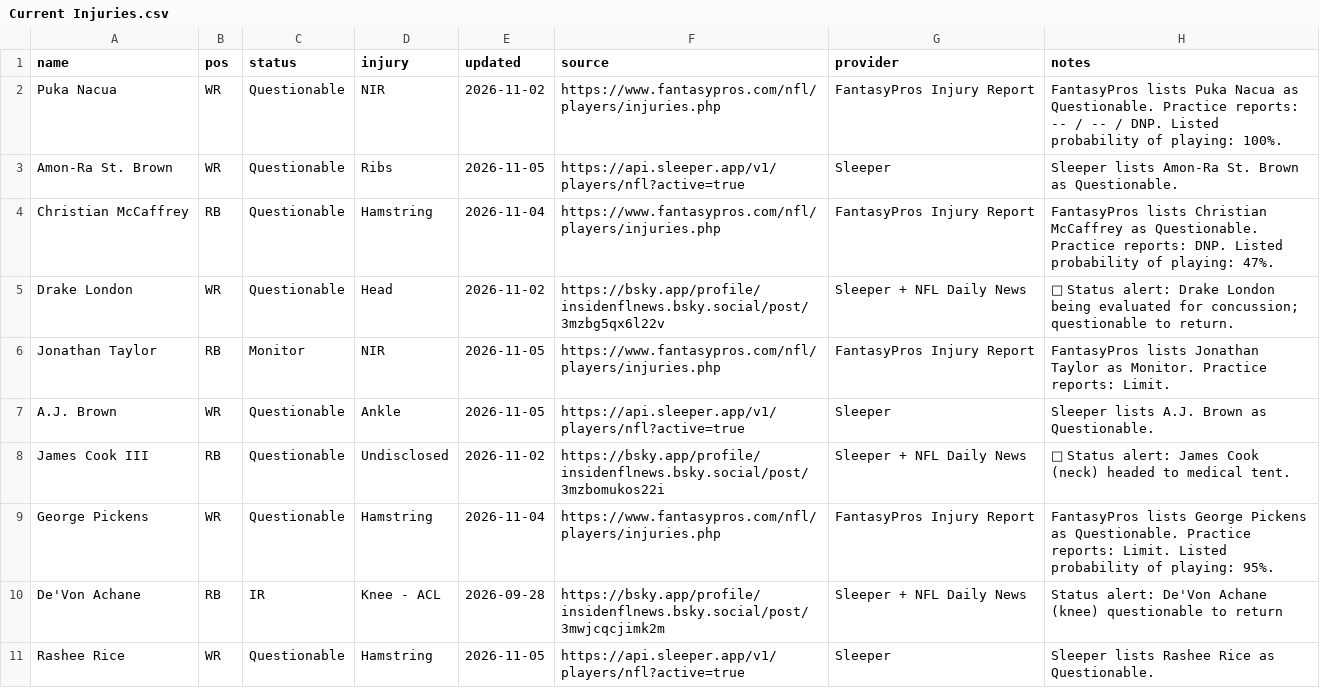
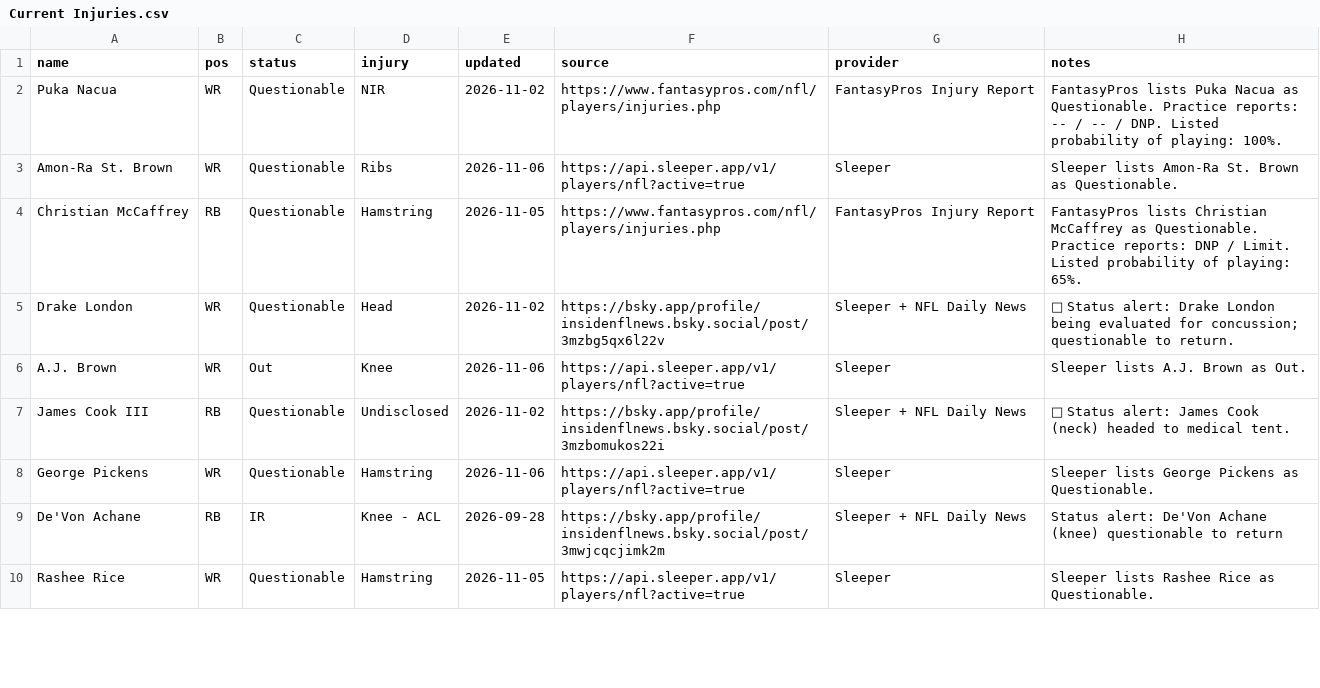
Before and after one commit to fowlergmu/private-draft-tools-x7k2, a CSV file: Data/Current Injuries.csv, drawn as a sheet; only a part is shown; the diff covers the shown part only.

```diff
--- a/Data/Current Injuries.csv
+++ b/Data/Current Injuries.csv
@@ -2,9 +2,8 @@ name,pos,status,injury,updated,source,provider,notes
 Puka Nacua,WR,Questionable,NIR,2026-11-02,https://www.fantasypros.com/nfl/players/injuries.php,FantasyPros Injury Report,FantasyPros lists Puka Nacua as Questionable. Practice reports: -- / -- / DNP. Listed probability of playing: 100%.
-Amon-Ra St. Brown,WR,Questionable,Ribs,2026-11-05,https://api.sleeper.app/v1/players/nfl?active=true,Sleeper,Sleeper lists Amon-Ra St. Brown as Questionable.
-Christian McCaffrey,RB,Questionable,Hamstring,2026-11-04,https://www.fantasypros.com/nfl/players/injuries.php,FantasyPros Injury Report,FantasyPros lists Christian McCaffrey as Questionable. Practice reports: DNP. Listed probability of playing: 47%.
+Amon-Ra St. Brown,WR,Questionable,Ribs,2026-11-06,https://api.sleeper.app/v1/players/nfl?active=true,Sleeper,Sleeper lists Amon-Ra St. Brown as Questionable.
+Christian McCaffrey,RB,Questionable,Hamstring,2026-11-05,https://www.fantasypros.com/nfl/players/injuries.php,FantasyPros Injury Report,FantasyPros lists Christian McCaffrey as Questionable. Practice reports: DNP / Limit. Listed probability of playing: 65%.
 Drake London,WR,Questionable,Head,2026-11-02,https://bsky.app/profile/insidenflnews.bsky.social/post/3mzbg5qx6l22v,Sleeper + NFL Daily News,🚨 Status alert: Drake London being evaluated for concussion; questionable to return.
-Jonathan Taylor,RB,Monitor,NIR,2026-11-05,https://www.fantasypros.com/nfl/players/injuries.php,FantasyPros Injury Report,FantasyPros lists Jonathan Taylor as Monitor. Practice reports: Limit.
-A.J. Brown,WR,Questionable,Ankle,2026-11-05,https://api.sleeper.app/v1/players/nfl?active=true,Sleeper,Sleeper lists A.J. Brown as Questionable.
+A.J. Brown,WR,Out,Knee,2026-11-06,https://api.sleeper.app/v1/players/nfl?active=true,Sleeper,Sleeper lists A.J. Brown as Out.
 James Cook III,RB,Questionable,Undisclosed,2026-11-02,https://bsky.app/profile/insidenflnews.bsky.social/post/3mzbomukos22i,Sleeper + NFL Daily News,🚨 Status alert: James Cook (neck) headed to medical tent.
-George Pickens,WR,Questionable,Hamstring,2026-11-04,https://www.fantasypros.com/nfl/players/injuries.php,FantasyPros Injury Report,FantasyPros lists George Pickens as Questionable. Practice reports: Limit. Listed probability of playing: 95%.
+George Pickens,WR,Questionable,Hamstring,2026-11-06,https://api.sleeper.app/v1/players/nfl?active=true,Sleeper,Sleeper lists George Pickens as Questionable.
 De'Von Achane,RB,IR,Knee - ACL,2026-09-28,https://bsky.app/profile/insidenflnews.bsky.social/post/3mwjcqcjimk2m,Sleeper + NFL Daily News,Status alert: De'Von Achane (knee) questionable to return
```
Also changed, not shown: 4 added rows, 3 removed rows and 45 edited cells elsewhere in this file.
